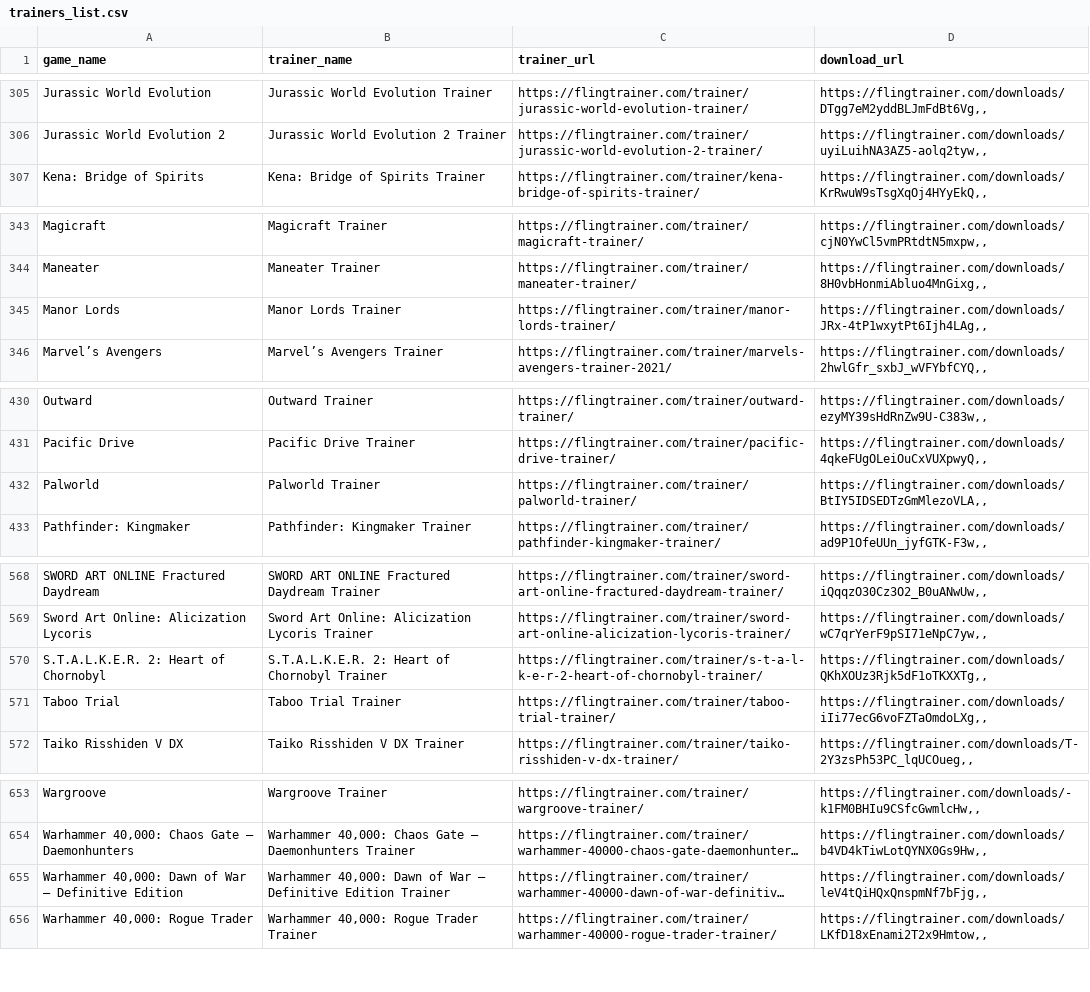
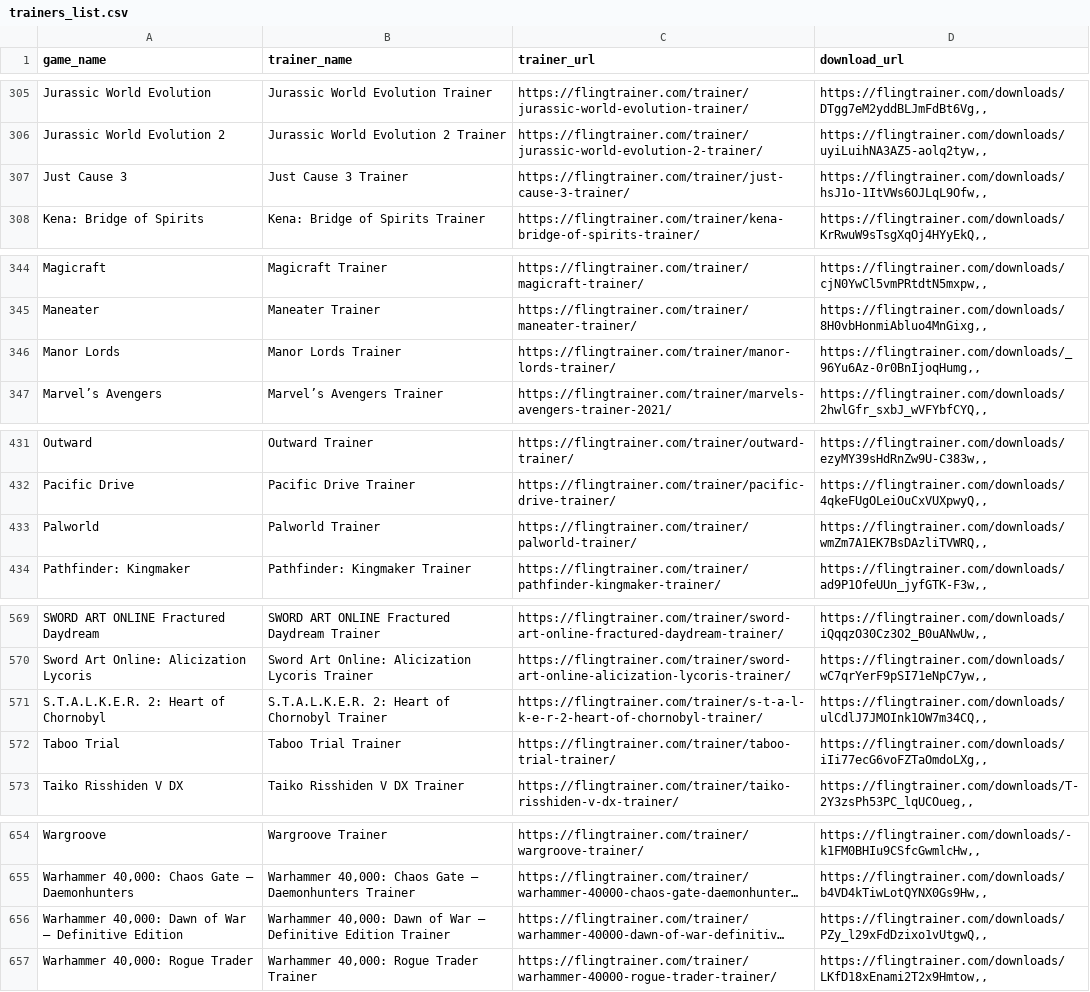
Before and after one commit to Karasukaigan/game-trainer-manager, a CSV file: app/resources/trainers_list.csv, drawn as a sheet; only a part is shown, gaps mark what is left out; long unchanged cells end in …; addresses are those after the commit; the diff names each change by its address in the sheet, - before the commit and + after, or states it on an @@ line.

Commit message:
Update trainers_list.csv

```diff
--- a/app/resources/trainers_list.csv
+++ b/app/resources/trainers_list.csv
+row 307: Just Cause 3 | Just Cause 3 Trainer | https://flingtrainer.com/trainer/just-cause-3-trainer/ | https://flingtrainer.com/downloads/hsJ1o-1ItVWs6OJLqL9Ofw,,
-D346 (download_url): https://flingtrainer.com/downloads/JRx-4tP1wxytPt6Ijh4LAg,,
+D346 (download_url): https://flingtrainer.com/downloads/_96Yu6Az-0r0BnIjoqHumg,,
-D433 (download_url): https://flingtrainer.com/downloads/BtIY5IDSEDTzGmMlezoVLA,,
+D433 (download_url): https://flingtrainer.com/downloads/wmZm7A1EK7BsDAzliTVWRQ,,
-D571 (download_url): https://flingtrainer.com/downloads/QKhXOUz3Rjk5dF1oTKXXTg,,
+D571 (download_url): https://flingtrainer.com/downloads/ulCdlJ7JMOInk1OW7m34CQ,,
-D656 (download_url): https://flingtrainer.com/downloads/leV4tQiHQxQnspmNf7bFjg,,
+D656 (download_url): https://flingtrainer.com/downloads/PZy_l29xFdDzixo1vUtgwQ,,
```
